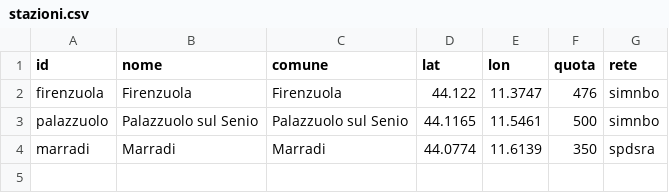
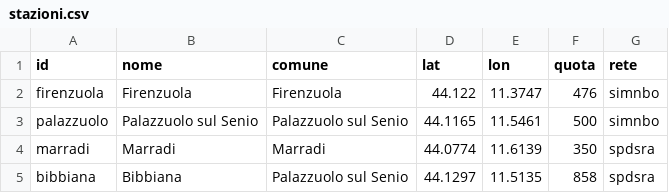
Before and after one commit to lucavarlani-max/mugello_meteoeclima, a CSV file: data/arpae/stazioni.csv, drawn as a sheet.

```diff
--- a/data/arpae/stazioni.csv
+++ b/data/arpae/stazioni.csv
@@ -4 +4,2 @@ palazzuolo;Palazzuolo sul Senio;Palazzuolo sul Senio;44.1165;11.5461;500;simnbo
 marradi;Marradi;Marradi;44.0774;11.6139;350;spdsra
+bibbiana;Bibbiana;Palazzuolo sul Senio;44.1297;11.5135;858;spdsra
```
Also changed, not shown: 7 other files.
